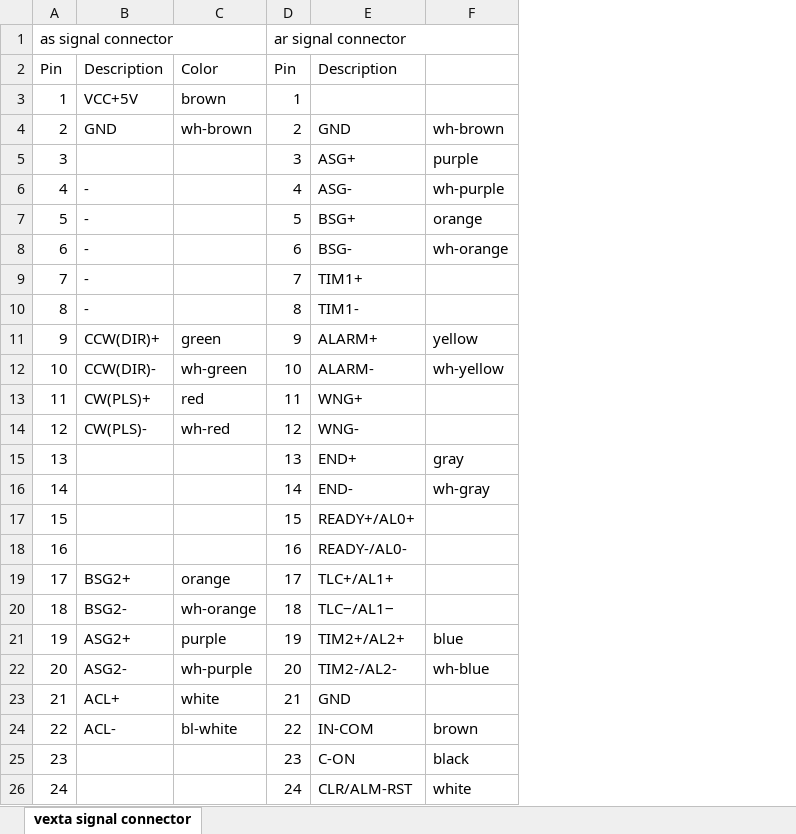
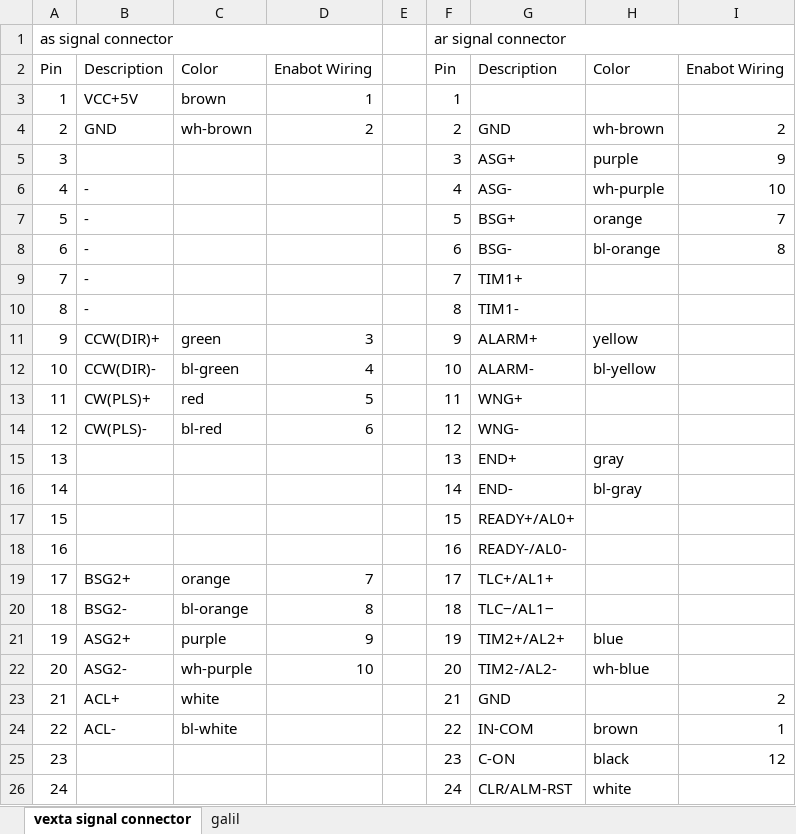
Before and after one commit to Enabotech/YAO, an Excel workbook: hardware/electrics/connector.xlsx, sheet vexta signal connector, drawn as a sheet; only a part is shown; values as stored, in another font and other column widths than the file's, no cell formats; charts and pictures not drawn; addresses are those after the commit; the diff covers the shown part only; the diff names each change by its address in the sheet, - before the commit and + after, or states it on an @@ line.

```diff
--- a/hardware/electrics/connector.xlsx (sheet vexta signal connector)
+++ b/hardware/electrics/connector.xlsx (sheet vexta signal connector)
+sheet tab: galil
+column D, rows 2-22: Enabot Wiring | 1 | 2 |  |  |  |  |  |  | 3 | 4 | 5 | 6 |  |  |  |  | 7 | 8 | 9 | 10
+column E, empty
+column I, rows 2-25: Enabot Wiring |  | 2 | 9 | 10 | 7 | 8 |  |  |  |  |  |  |  |  |  |  |  |  |  |  | 2 | 1 | 12
-H2: (empty)
+H2: Color
-H8: wh-orange
+H8: bl-orange
-C12: wh-green
+C12: bl-green
-H12: wh-yellow
+H12: bl-yellow
-C14: wh-red
+C14: bl-red
-H16: wh-gray
+H16: bl-gray
-C20: wh-orange
+C20: bl-orange
```
Also changed, not shown: 4 edited cells elsewhere in this sheet, cell formats, charts or pictures, 2 other files.
